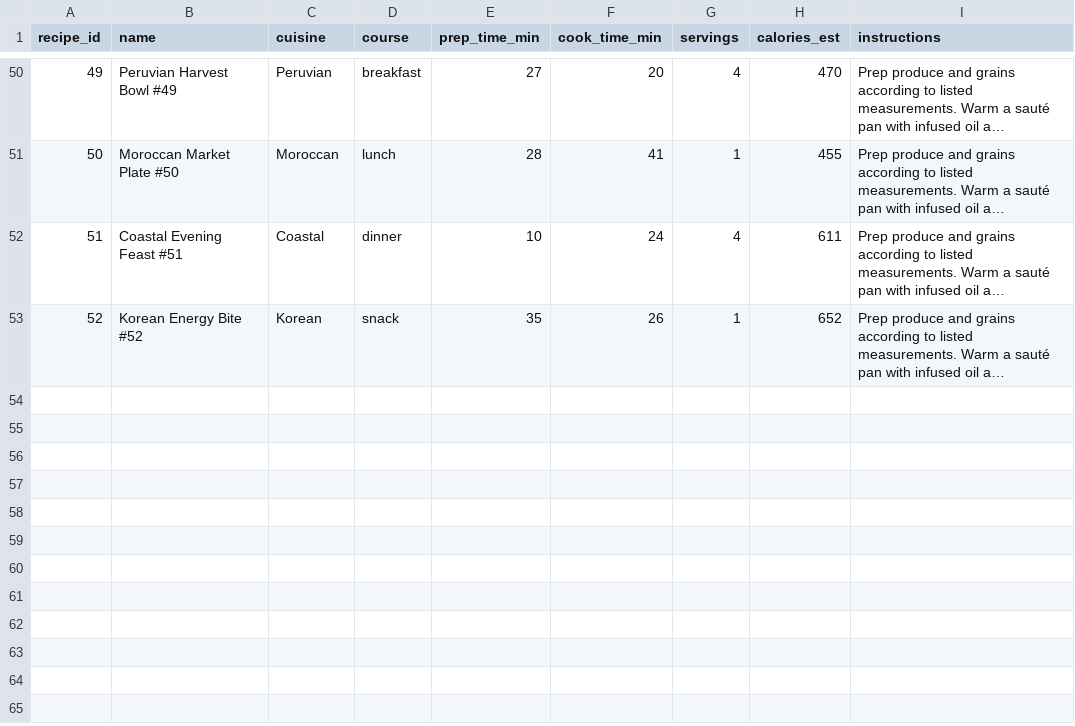
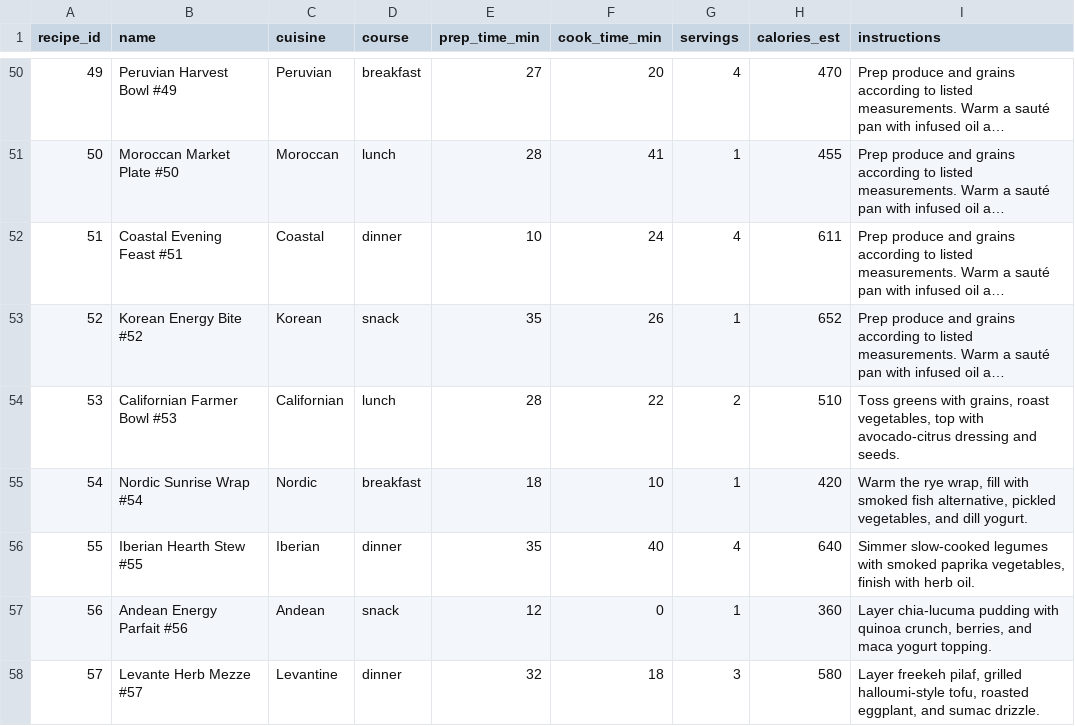
Before and after one commit to TigerTimofey/lumai, a CSV file: frontend/lumai/src/components/pages/calories/receipts/recipes.csv, drawn as a sheet; only a part is shown, gaps mark what is left out; long unchanged cells end in …; the diff names each change by its address in the sheet, - before the commit and + after, or states it on an @@ line.

```diff
--- a/frontend/lumai/src/components/pages/calories/receipts/recipes.csv
+++ b/frontend/lumai/src/components/pages/calories/receipts/recipes.csv
+row 54: 53 | Californian Farmer Bowl #53 | Californian | lunch | 28 | 22 | 2 | 510 | Toss greens with grains, roast vegetables, top with avocado-citrus dressing and seeds.
+row 55: 54 | Nordic Sunrise Wrap #54 | Nordic | breakfast | 18 | 10 | 1 | 420 | Warm the rye wrap, fill with smoked fish alternative, pickled vegetables, and dill yogurt.
+row 56: 55 | Iberian Hearth Stew #55 | Iberian | dinner | 35 | 40 | 4 | 640 | Simmer slow-cooked legumes with smoked paprika vegetables, finish with herb oil.
+row 57: 56 | Andean Energy Parfait #56 | Andean | snack | 12 | 0 | 1 | 360 | Layer chia-lucuma pudding with quinoa crunch, berries, and maca yogurt topping.
+row 58: 57 | Levante Herb Mezze #57 | Levantine | dinner | 32 | 18 | 3 | 580 | Layer freekeh pilaf, grilled halloumi-style tofu, roasted eggplant, and sumac drizzle.
```
Also changed, not shown: 7 other files.
